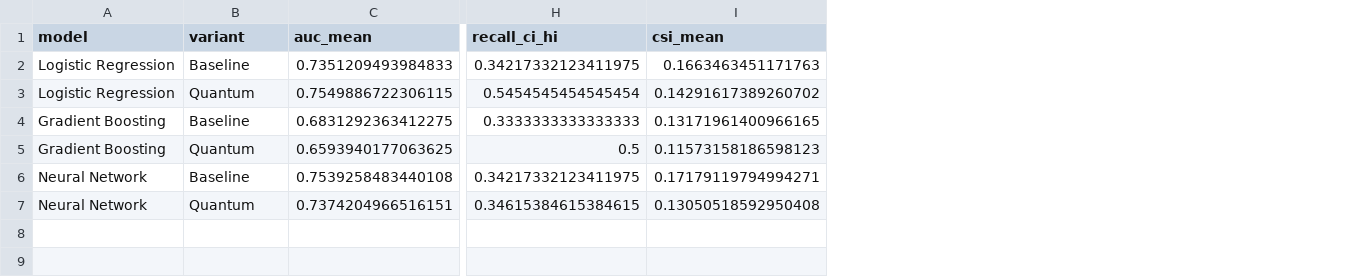
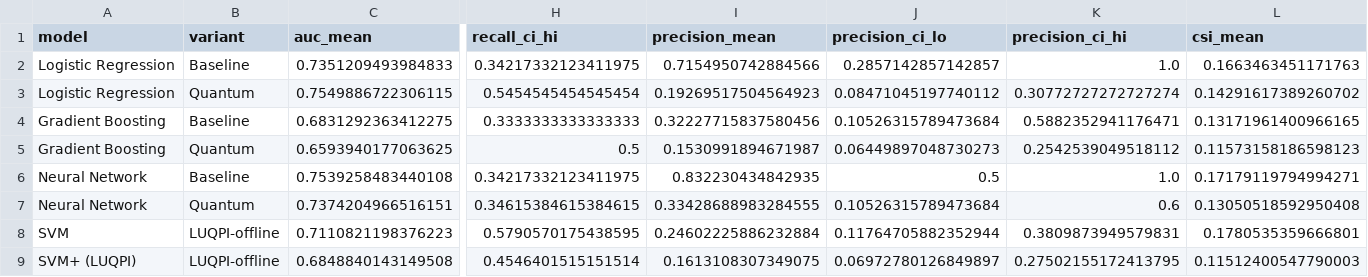
Before and after one commit to rossgore/icar-quantum-hurricane-work, a CSV file: data/phase5_bootstrap_ci.csv, drawn as a sheet; only a part is shown, gaps mark what is left out; rows hold the shown columns only; the diff names each change by its address in the sheet, - before the commit and + after, or states it on an @@ line.

```diff
--- a/data/phase5_bootstrap_ci.csv
+++ b/data/phase5_bootstrap_ci.csv
+column I (precision_mean), rows 2-7: 0.7154950742884566 | 0.19269517504564923 | 0.32227715837580456 | 0.1530991894671987 | 0.832230434842935 | 0.33428688983284555
+column J (precision_ci_lo), rows 2-7: 0.2857142857142857 | 0.08471045197740112 | 0.10526315789473684 | 0.06449897048730273 | 0.5 | 0.10526315789473684
+column K (precision_ci_hi), rows 2-7: 1.0 | 0.30772727272727274 | 0.5882352941176471 | 0.2542539049518112 | 1.0 | 0.6
+row 8: SVM | LUQPI-offline | 0.7110821198376223 | 0.5790570175438595 | 0.24602225886232884 | 0.11764705882352944 | 0.3809873949579831 | 0.1780535359666801
+row 9: SVM+ (LUQPI) | LUQPI-offline | 0.6848840143149508 | 0.4546401515151514 | 0.1613108307349075 | 0.06972780126849897 | 0.27502155172413795 | 0.11512400547790003
```
Also changed, not shown: data/phase5_operational_metrics.csv, 3 other files.
